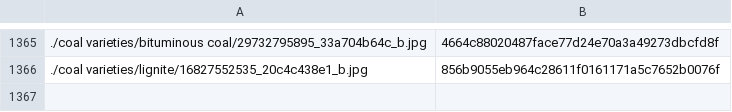
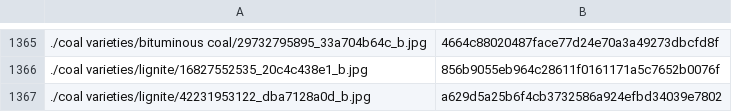
Before and after one commit to person-v132/Minerobo-Images, a CSV file: ids.csv, drawn as a sheet; only a part is shown, gaps mark what is left out; the diff names each change by its address in the sheet, - before the commit and + after, or states it on an @@ line.

```diff
--- a/ids.csv
+++ b/ids.csv
+row 1367: ./coal varieties/lignite/42231953122_dba7128a0d_b.jpg | a629d5a25b6f4cb3732586a924efbd34039e7802
```
